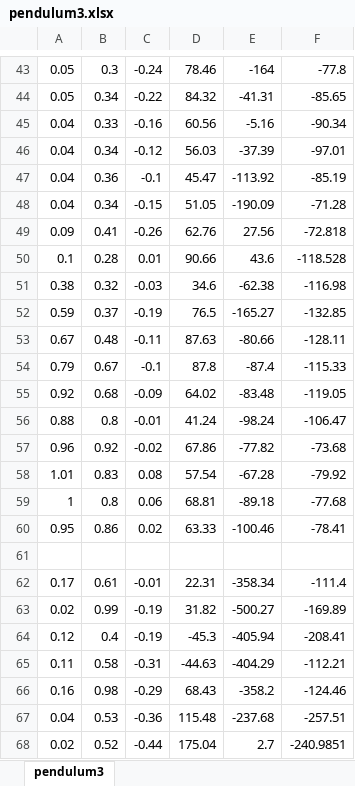
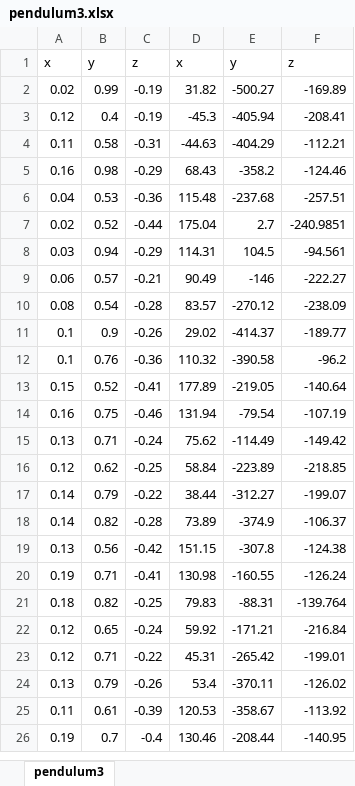
Before and after one commit to tristynferreiro/SHARC-buoy-data-transmission, an Excel workbook: Testing/IMU data/pendulum3.xlsx, sheet pendulum3, drawn as a sheet; only a part is shown, gaps mark what is left out; the shorter side is filled out with more unchanged rows; values as stored, in another font and other column widths than the file's, no borders; charts and pictures not drawn; removed rows and columns are numbered as before the commit, all else as after; the diff covers the shown part only; the diff names each change by its address in the sheet, - before the commit and + after, or states it on an @@ line.

```diff
--- a/Testing/IMU data/pendulum3.xlsx (sheet pendulum3)
+++ b/Testing/IMU data/pendulum3.xlsx (sheet pendulum3)
-row 43: 0.05 | 0.3 | -0.24 | 78.46 | -164 | -77.8
-row 44: 0.05 | 0.34 | -0.22 | 84.32 | -41.31 | -85.65
-row 45: 0.04 | 0.33 | -0.16 | 60.56 | -5.16 | -90.34
-row 46: 0.04 | 0.34 | -0.12 | 56.03 | -37.39 | -97.01
-row 47: 0.04 | 0.36 | -0.1 | 45.47 | -113.92 | -85.19
-row 48: 0.04 | 0.34 | -0.15 | 51.05 | -190.09 | -71.28
-row 49: 0.09 | 0.41 | -0.26 | 62.76 | 27.56 | -72.818
-row 50: 0.1 | 0.28 | 0.01 | 90.66 | 43.6 | -118.528
-row 51: 0.38 | 0.32 | -0.03 | 34.6 | -62.38 | -116.98
-row 52: 0.59 | 0.37 | -0.19 | 76.5 | -165.27 | -132.85
-row 53: 0.67 | 0.48 | -0.11 | 87.63 | -80.66 | -128.11
-row 54: 0.79 | 0.67 | -0.1 | 87.8 | -87.4 | -115.33
-row 55: 0.92 | 0.68 | -0.09 | 64.02 | -83.48 | -119.05
-row 56: 0.88 | 0.8 | -0.01 | 41.24 | -98.24 | -106.47
-row 57: 0.96 | 0.92 | -0.02 | 67.86 | -77.82 | -73.68
-row 58: 1.01 | 0.83 | 0.08 | 57.54 | -67.28 | -79.92
-row 59: 1 | 0.8 | 0.06 | 68.81 | -89.18 | -77.68
-row 60: 0.95 | 0.86 | 0.02 | 63.33 | -100.46 | -78.41
-row 1: (empty)
+row 1: x | y | z | x | y | z
-row 62: 0.17 | 0.61 | -0.01 | 22.31 | -358.34 | -111.4
```
Also changed, not shown: 63 removed rows elsewhere in this sheet, charts or pictures, Testing/IMU data/jolt.xlsx, Testing/IMU data/pendulum.xlsx, 14 other files.
